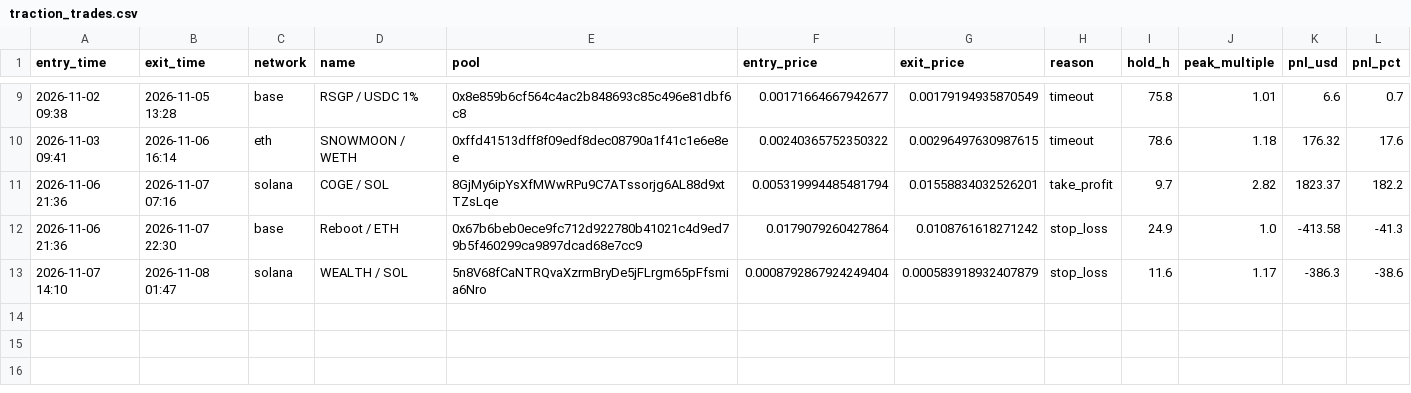
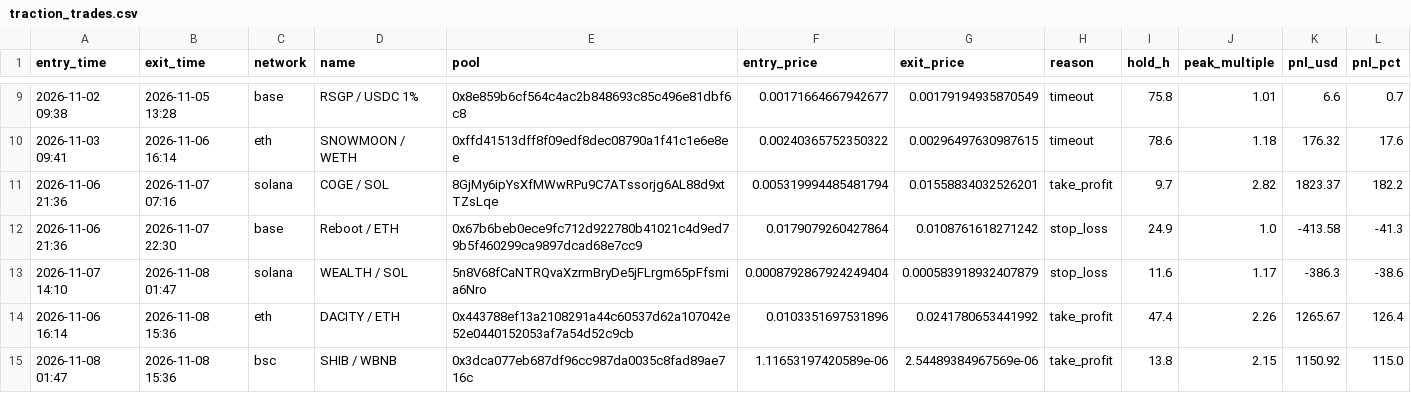
Before and after one commit to ClipDat/PHBsS109, a CSV file: traction_trades.csv, drawn as a sheet; only a part is shown, gaps mark what is left out.

```diff
--- a/traction_trades.csv
+++ b/traction_trades.csv
@@ -13 +13,3 @@ entry_time,exit_time,network,name,pool,entry_price,exit_price,reason,hold_h,peak
 2026-11-07 14:10,2026-11-08 01:47,solana,WEALTH / SOL,5n8V68fCaNTRQvaXzrmBryDe5jFLrgm65pFfsmia6Nro,0.0008792867924249404,0.000583918932407879,stop_loss,11.6,1.17,-386.3,-38.6
+2026-11-06 16:14,2026-11-08 15:36,eth,DACITY / ETH,0x443788ef13a2108291a44c60537d62a107042e52e0440152053af7a54d52c9cb,0.0103351697531896,0.0241780653441992,take_profit,47.4,2.26,1265.67,126.4
+2026-11-08 01:47,2026-11-08 15:36,bsc,SHIB / WBNB,0x3dca077eb687df96cc987da0035c8fad89ae716c,1.11653197420589e-06,2.54489384967569e-06,take_profit,13.8,2.15,1150.92,115.0
```
Also changed, not shown: 1 other file.
